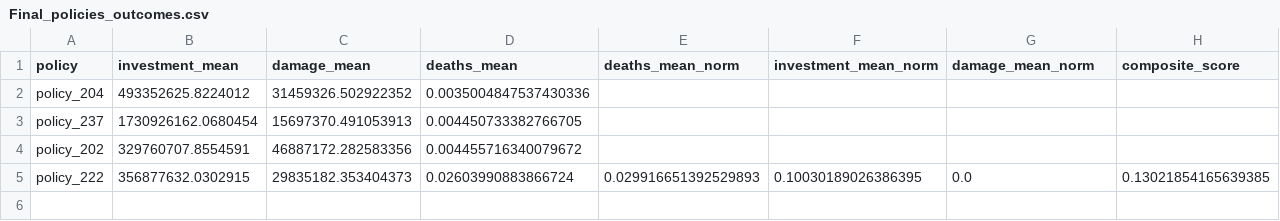
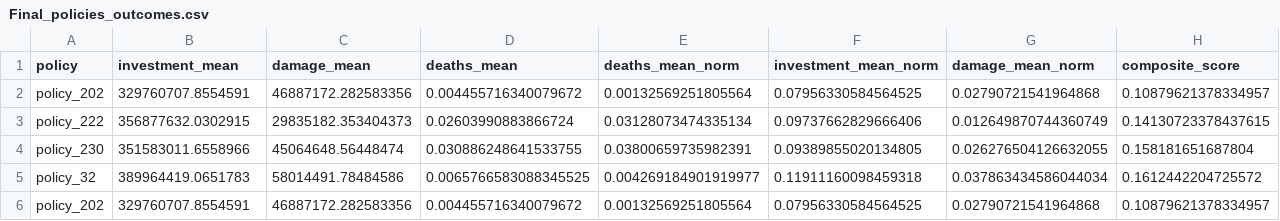
Before and after one commit to leonarddevijfde/MBD-repository, a CSV file: Final_policies_outcomes.csv, drawn as a sheet.

Commit message:
policies

```diff
--- a/Final_policies_outcomes.csv
+++ b/Final_policies_outcomes.csv
@@ -1,5 +1,6 @@
 policy,investment_mean,damage_mean,deaths_mean,deaths_mean_norm,investment_mean_norm,damage_mean_norm,composite_score
-policy_204,493352625.8224012,31459326.502922352,0.0035004847537430336,,,,
-policy_237,1730926162.0680454,15697370.491053913,0.004450733382766705,,,,
-policy_202,329760707.8554591,46887172.282583356,0.004455716340079672,,,,
-policy_222,356877632.0302915,29835182.353404373,0.02603990883866724,0.029916651392529893,0.10030189026386395,0.0,0.13021854165639385
+policy_202,329760707.8554591,46887172.282583356,0.004455716340079672,0.00132569251805564,0.07956330584564525,0.02790721541964868,0.10879621378334957
+policy_222,356877632.0302915,29835182.353404373,0.02603990883866724,0.03128073474335134,0.09737662829666406,0.012649870744360749,0.14130723378437615
+policy_230,351583011.6558966,45064648.56448474,0.030886248641533755,0.03800659735982391,0.09389855020134805,0.026276504126632055,0.158181651687804
+policy_32,389964419.0651783,58014491.78484586,0.0065766583088345525,0.004269184901919977,0.11911160098459318,0.037863434586044034,0.1612442204725572
+policy_202,329760707.8554591,46887172.282583356,0.004455716340079672,0.00132569251805564,0.07956330584564525,0.02790721541964868,0.10879621378334957
```
Also changed, not shown: Final_policies.csv, 1 other file.
